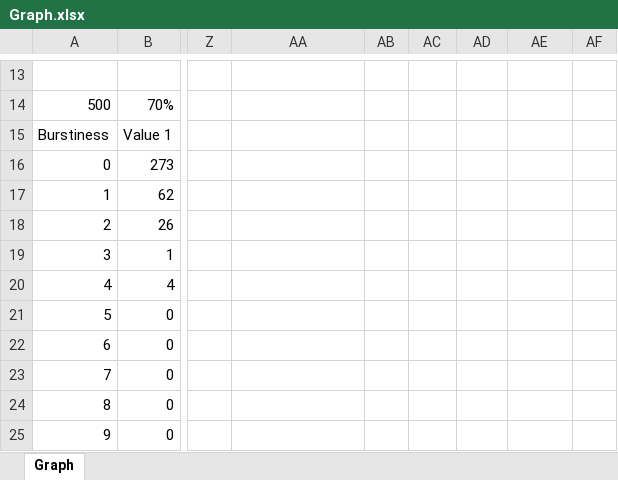
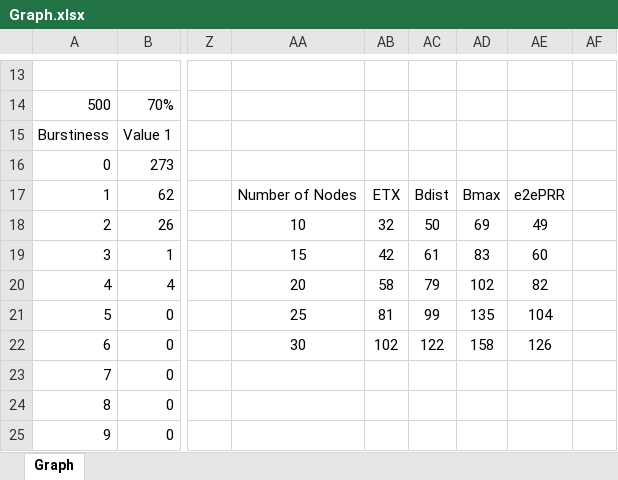
Before and after one commit to huynn8/paper_draft, an Excel workbook: Graph.xlsx, sheet Graph, drawn as a sheet; only a part is shown, gaps mark what is left out; values as stored, in another font and other column widths than the file's, no borders; charts and pictures not drawn; the diff names each change by its address in the sheet, - before the commit and + after, or states it on an @@ line.

```diff
--- a/Graph.xlsx (sheet Graph)
+++ b/Graph.xlsx (sheet Graph)
-AA17: (empty)
+AA17: Number of Nodes
-AB17: (empty)
+AB17: ETX
-AC17: (empty)
+AC17: Bdist
-AD17: (empty)
+AD17: Bmax
-AE17: (empty)
+AE17: e2ePRR
-AA18: (empty)
+AA18: 10
-AB18: (empty)
+AB18: 32
-AC18: (empty)
+AC18: 50
-AD18: (empty)
+AD18: 69
-AE18: (empty)
+AE18: 49
-AA19: (empty)
+AA19: 15
-AB19: (empty)
+AB19: 42
-AC19: (empty)
+AC19: 61
-AD19: (empty)
+AD19: 83
-AE19: (empty)
+AE19: 60
-AA20: (empty)
+AA20: 20
-AB20: (empty)
+AB20: 58
-AC20: (empty)
+AC20: 79
-AD20: (empty)
+AD20: 102
-AE20: (empty)
+AE20: 82
-AA21: (empty)
+AA21: 25
-AB21: (empty)
+AB21: 81
-AC21: (empty)
+AC21: 99
-AD21: (empty)
+AD21: 135
-AE21: (empty)
+AE21: 104
-AA22: (empty)
+AA22: 30
-AB22: (empty)
+AB22: 102
-AC22: (empty)
+AC22: 122
-AD22: (empty)
+AD22: 158
-AE22: (empty)
+AE22: 126
```
Also changed, not shown: charts or pictures, 1 other file.
